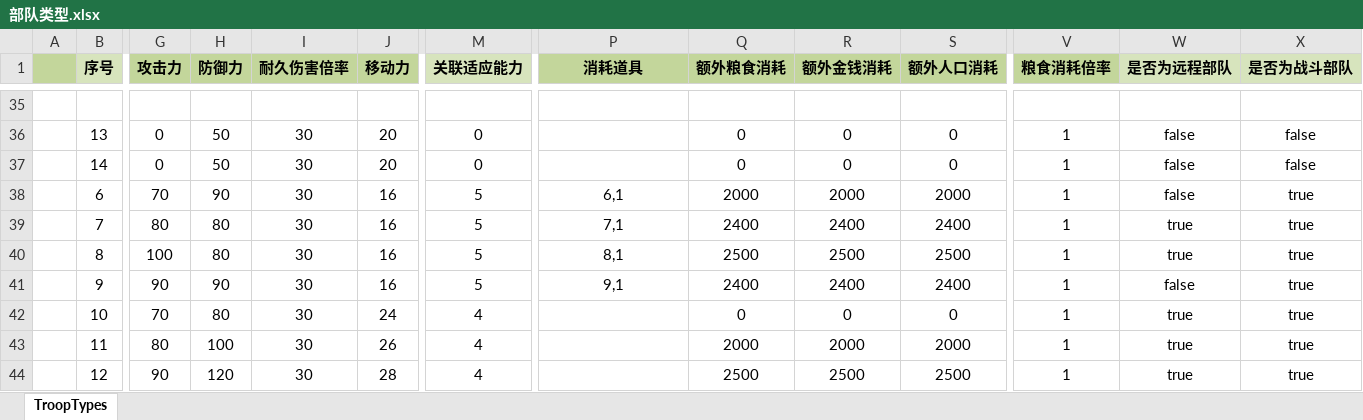
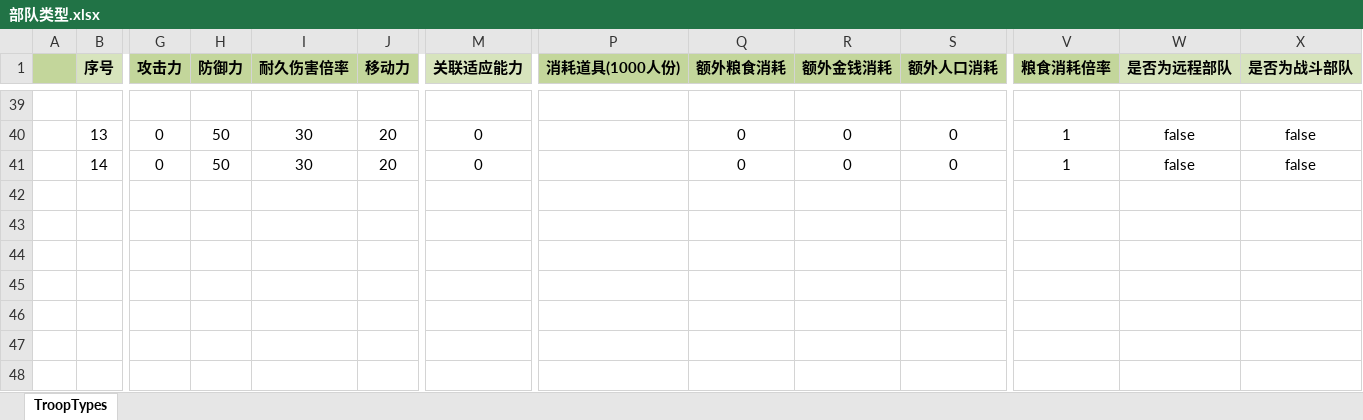
Before and after one commit to JoeLongma/sango_infinity, an Excel workbook: Data/Export/Common/部队类型.xlsx, sheet TroopTypes, drawn as a sheet; only a part is shown, gaps mark what is left out; values as stored, in another font and other column widths than the file's, no borders; removed rows and columns are numbered as before the commit, all else as after; rows hold the shown columns only; the diff covers the shown part only; the diff names each change by its address in the sheet, - before the commit and + after, or states it on an @@ line.

```diff
--- a/Data/Export/Common/部队类型.xlsx (sheet TroopTypes)
+++ b/Data/Export/Common/部队类型.xlsx (sheet TroopTypes)
-P1: 消耗道具
+P1: 消耗道具(1000人份)
-row 38:  | 6 | 70 | 90 | 30 | 16 | 5 | 6,1 | 2000 | 2000 | 2000 | 1 | false | true
-row 39:  | 7 | 80 | 80 | 30 | 16 | 5 | 7,1 | 2400 | 2400 | 2400 | 1 | true | true
-row 40:  | 8 | 100 | 80 | 30 | 16 | 5 | 8,1 | 2500 | 2500 | 2500 | 1 | true | true
-row 41:  | 9 | 90 | 90 | 30 | 16 | 5 | 9,1 | 2400 | 2400 | 2400 | 1 | false | true
-row 42:  | 10 | 70 | 80 | 30 | 24 | 4 |  | 0 | 0 | 0 | 1 | true | true
-row 43:  | 11 | 80 | 100 | 30 | 26 | 4 |  | 2000 | 2000 | 2000 | 1 | true | true
-row 44:  | 12 | 90 | 120 | 30 | 28 | 4 |  | 2500 | 2500 | 2500 | 1 | true | true
```
Also changed, not shown: 4 added rows, 21 edited cells and cell formats elsewhere in this sheet, formulas that keep their value, Data/Export/Common/技能配置.xlsx, Data/Export/Common/道具类型.xlsx, 35 other files.
